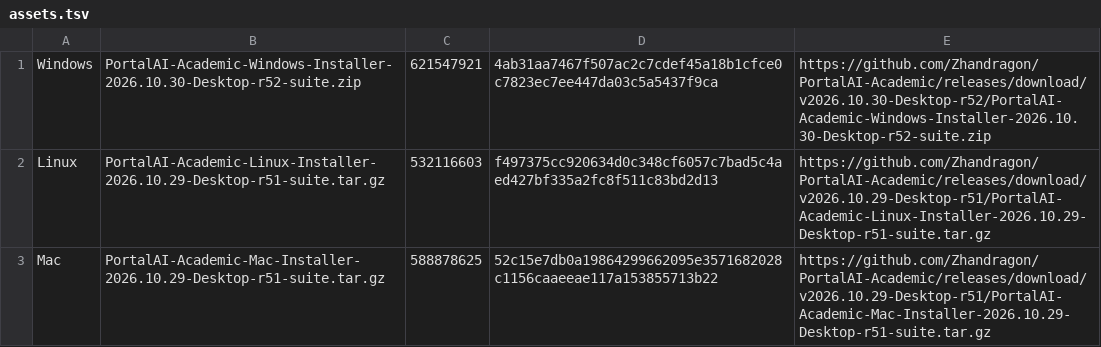
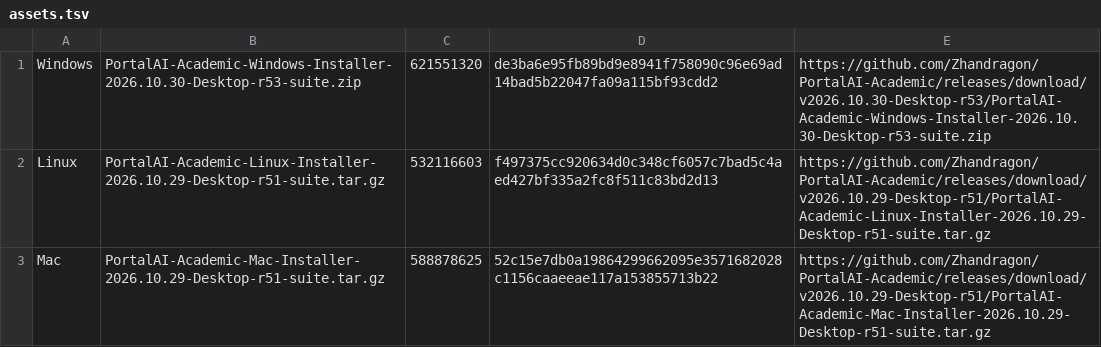
Before and after one commit to Zhandragon/PortalAI-Academic, a TSV file: InstallerSources/Universal/assets.tsv, drawn as a sheet.

```diff
--- a/InstallerSources/Universal/assets.tsv
+++ b/InstallerSources/Universal/assets.tsv
@@ -1,2 +1,2 @@
-Windows	PortalAI-Academic-Windows-Installer-2026.10.30-Desktop-r52-suite.zip	621547921	4ab31aa7467f507ac2c7cdef45a18b1cfce0c7823ec7ee447da03c5a5437f9ca	https://github.com/Zhandragon/PortalAI-Academic/releases/download/v2026.10.30-Desktop-r52/PortalAI-Academic-Windows-Installer-2026.10.30-Desktop-r52-suite.zip
+Windows	PortalAI-Academic-Windows-Installer-2026.10.30-Desktop-r53-suite.zip	621551320	de3ba6e95fb89bd9e8941f758090c96e69ad14bad5b22047fa09a115bf93cdd2	https://github.com/Zhandragon/PortalAI-Academic/releases/download/v2026.10.30-Desktop-r53/PortalAI-Academic-Windows-Installer-2026.10.30-Desktop-r53-suite.zip
 Linux	PortalAI-Academic-Linux-Installer-2026.10.29-Desktop-r51-suite.tar.gz	532116603	f497375cc920634d0c348cf6057c7bad5c4aed427bf335a2fc8f511c83bd2d13	https://github.com/Zhandragon/PortalAI-Academic/releases/download/v2026.10.29-Desktop-r51/PortalAI-Academic-Linux-Installer-2026.10.29-Desktop-r51-suite.tar.gz
```
Also changed, not shown: 32 other files.
